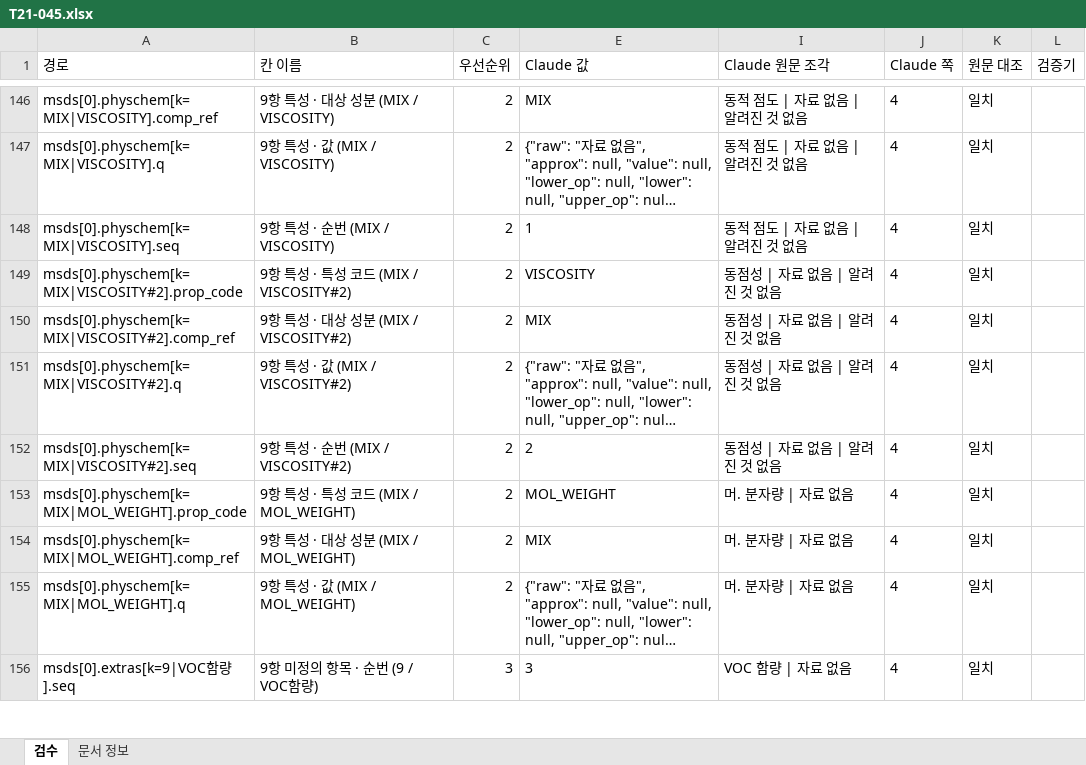
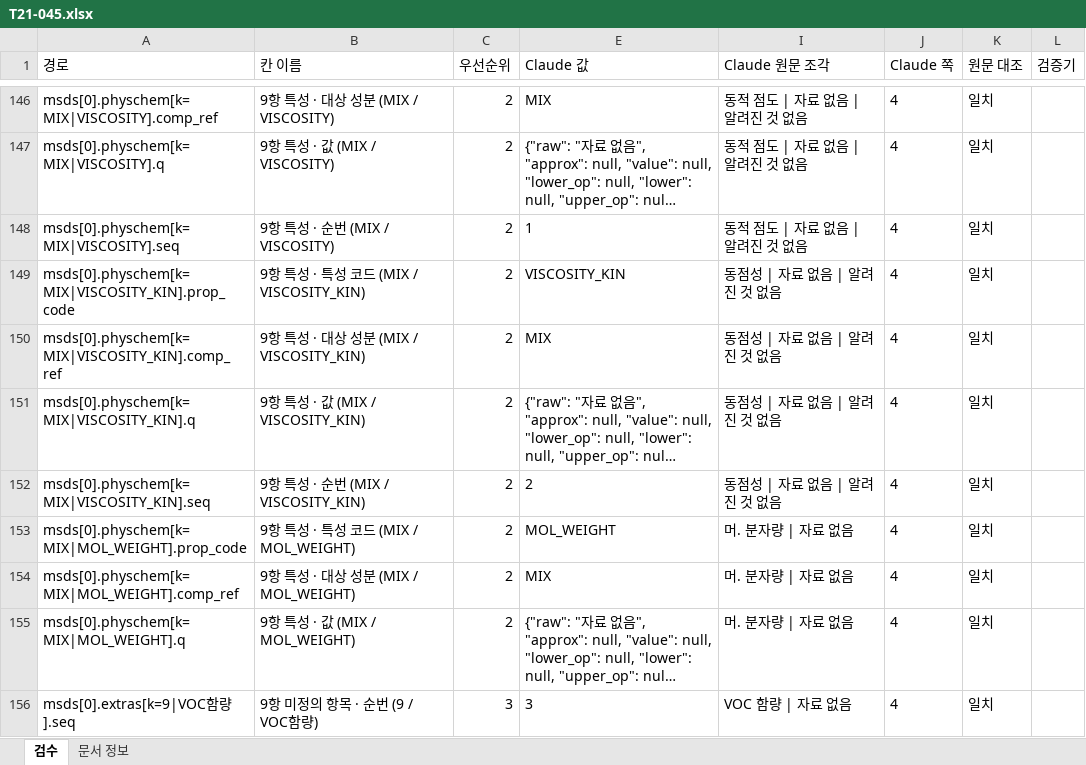
Before and after one commit to sunub/to21-msds-poc, an Excel workbook: data/review/T21-045.xlsx, sheet 검수, drawn as a sheet; only a part is shown, gaps mark what is left out; long unchanged cells end in …; values as stored, in another font and other column widths than the file's, no borders; the diff names each change by its address in the sheet, - before the commit and + after, or states it on an @@ line.

Commit message:
chore(data): 실버 v0.6 코드 맞추기에서 빠진 곳을 채움
* 원문이 ㎟/s 점도(M001)와 동점성(045)인 2행을 VISCOSITY_KIN으로 바꿈
* OSH_SPECIAL 행 12개에 겹쳐 남은 sub_class(특별관리물질)를 비움
* 옮긴 항목의 Claude 설명 앞에 v0.6 코드로 바뀌었다는 A 메모를 붙임
* 검수표 6건의 해당 줄 Claude 값·칸 이름·설명을 새 실버에 맞춤, 사람 판단 열은 그대로

```diff
--- a/data/review/T21-045.xlsx (sheet 검수)
+++ b/data/review/T21-045.xlsx (sheet 검수)
-A149 (경로): msds[0].physchem[k=MIX|VISCOSITY#2].prop_code
+A149 (경로): msds[0].physchem[k=MIX|VISCOSITY_KIN].prop_code
-B149 (칸 이름): 9항 특성 · 특성 코드 (MIX / VISCOSITY#2)
+B149 (칸 이름): 9항 특성 · 특성 코드 (MIX / VISCOSITY_KIN)
-E149 (Claude 값): VISCOSITY
+E149 (Claude 값): VISCOSITY_KIN
-A150 (경로): msds[0].physchem[k=MIX|VISCOSITY#2].comp_ref
+A150 (경로): msds[0].physchem[k=MIX|VISCOSITY_KIN].comp_ref
-B150 (칸 이름): 9항 특성 · 대상 성분 (MIX / VISCOSITY#2)
+B150 (칸 이름): 9항 특성 · 대상 성분 (MIX / VISCOSITY_KIN)
-A151 (경로): msds[0].physchem[k=MIX|VISCOSITY#2].q
+A151 (경로): msds[0].physchem[k=MIX|VISCOSITY_KIN].q
-B151 (칸 이름): 9항 특성 · 값 (MIX / VISCOSITY#2)
+B151 (칸 이름): 9항 특성 · 값 (MIX / VISCOSITY_KIN)
-A152 (경로): msds[0].physchem[k=MIX|VISCOSITY#2].seq
+A152 (경로): msds[0].physchem[k=MIX|VISCOSITY_KIN].seq
-B152 (칸 이름): 9항 특성 · 순번 (MIX / VISCOSITY#2)
+B152 (칸 이름): 9항 특성 · 순번 (MIX / VISCOSITY_KIN)
```
Also changed, not shown: data/review/T21-043.xlsx, data/review/T21-M001.xlsx, 14 other files.
